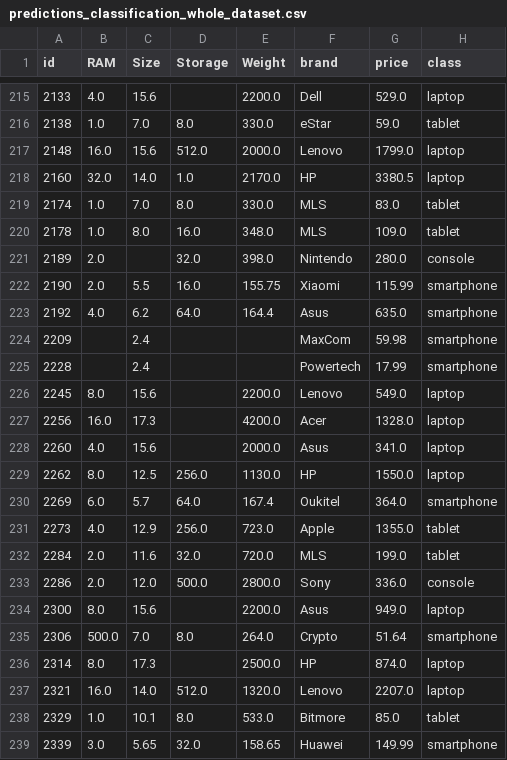
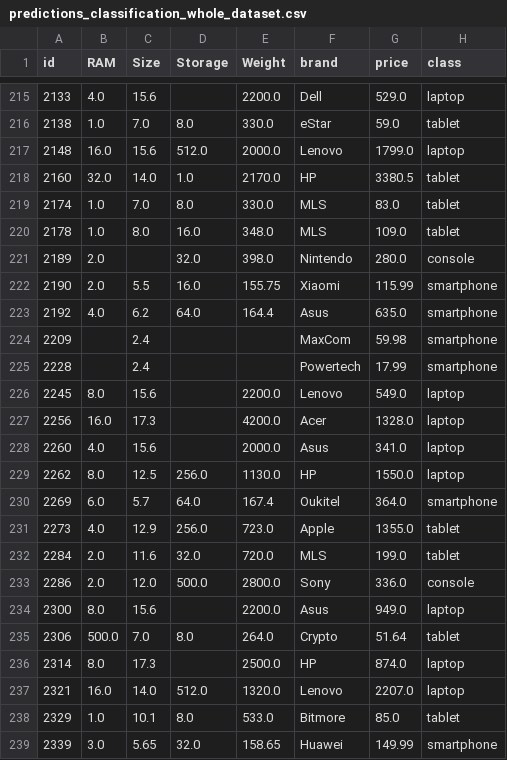
Before and after one commit to ikoko3/data-mining, a CSV file: results/predictions_classification_whole_dataset.csv, drawn as a sheet; only a part is shown, gaps mark what is left out; the diff covers the shown part only.

```diff
--- a/results/predictions_classification_whole_dataset.csv
+++ b/results/predictions_classification_whole_dataset.csv
@@ -217,3 +217,3 @@ id,RAM,Size,Storage,Weight,brand,price,class
 2148,16.0,15.6,512.0,2000.0,Lenovo,1799.0,laptop
-2160,32.0,14.0,1.0,2170.0,HP,3380.5,laptop
+2160,32.0,14.0,1.0,2170.0,HP,3380.5,tablet
 2174,1.0,7.0,8.0,330.0,MLS,83.0,tablet
@@ -234,3 +234,3 @@ id,RAM,Size,Storage,Weight,brand,price,class
 2300,8.0,15.6,,2200.0,Asus,949.0,laptop
-2306,500.0,7.0,8.0,264.0,Crypto,51.64,smartphone
+2306,500.0,7.0,8.0,264.0,Crypto,51.64,tablet
 2314,8.0,17.3,,2500.0,HP,874.0,laptop
```
Also changed, not shown: 5 edited cells elsewhere in this file, results/predictions_classification.csv, results/predictions_classification_visualization.csv, 2 other files.
